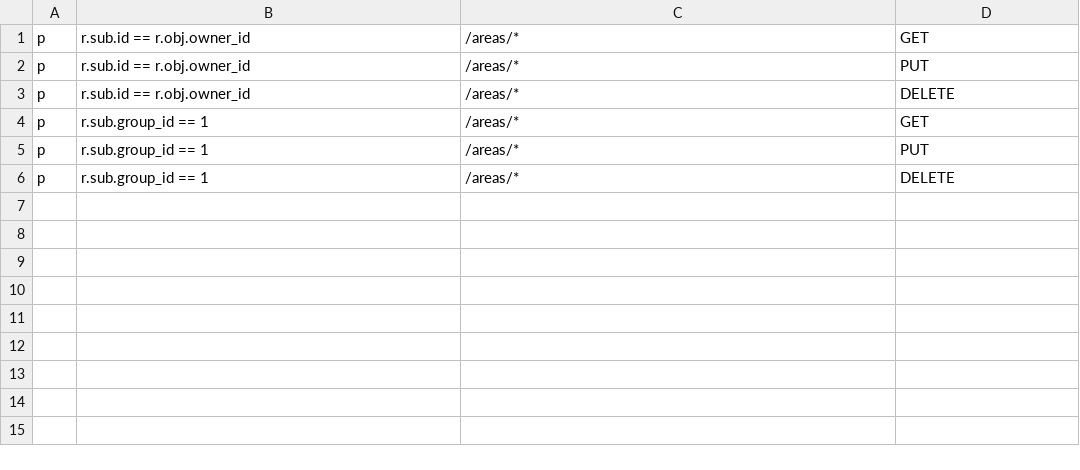
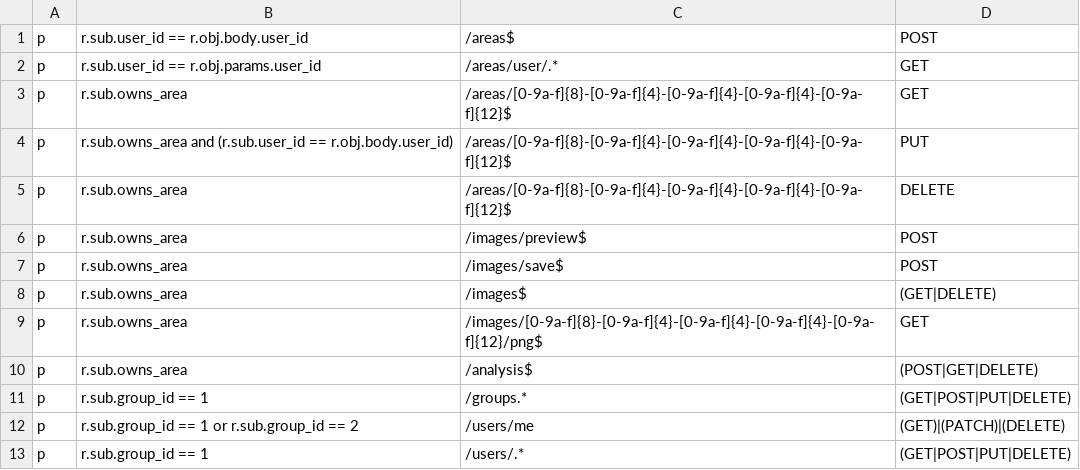
Before and after one commit to pavel-mishinfz/object-detection, a CSV file: app/user/authorization/policy.csv, drawn as a sheet.

```diff
--- a/app/user/authorization/policy.csv
+++ b/app/user/authorization/policy.csv
@@ -1,6 +1,13 @@
-p, r.sub.id == r.obj.owner_id, /areas/*, GET
-p, r.sub.id == r.obj.owner_id, /areas/*, PUT
-p, r.sub.id == r.obj.owner_id, /areas/*, DELETE
-p, r.sub.group_id == 1, /areas/*, GET
-p, r.sub.group_id == 1, /areas/*, PUT
-p, r.sub.group_id == 1, /areas/*, DELETE
+p,r.sub.user_id == r.obj.body.user_id,/areas$,POST
+p,r.sub.user_id == r.obj.params.user_id,/areas/user/.*,GET
+p,r.sub.owns_area,/areas/[0-9a-f]{8}-[0-9a-f]{4}-[0-9a-f]{4}-[0-9a-f]{4}-[0-9a-f]{12}$,GET
+p,r.sub.owns_area and (r.sub.user_id == r.obj.body.user_id),/areas/[0-9a-f]{8}-[0-9a-f]{4}-[0-9a-f]{4}-[0-9a-f]{4}-[0-9a-f]{12}$,PUT
+p,r.sub.owns_area,/areas/[0-9a-f]{8}-[0-9a-f]{4}-[0-9a-f]{4}-[0-9a-f]{4}-[0-9a-f]{12}$,DELETE
+p,r.sub.owns_area,/images/preview$,POST
+p,r.sub.owns_area,/images/save$,POST
+p,r.sub.owns_area,/images$,(GET|DELETE)
+p,r.sub.owns_area,/images/[0-9a-f]{8}-[0-9a-f]{4}-[0-9a-f]{4}-[0-9a-f]{4}-[0-9a-f]{12}/png$,GET
+p,r.sub.owns_area,/analysis$,(POST|GET|DELETE)
+p,r.sub.group_id == 1,/groups.*,(GET|POST|PUT|DELETE)
+p,r.sub.group_id == 1 or r.sub.group_id == 2,/users/me,(GET)|(PATCH)|(DELETE)
+p,r.sub.group_id == 1,/users/.*,(GET|POST|PUT|DELETE)
```
Also changed, not shown: 15 other files.
